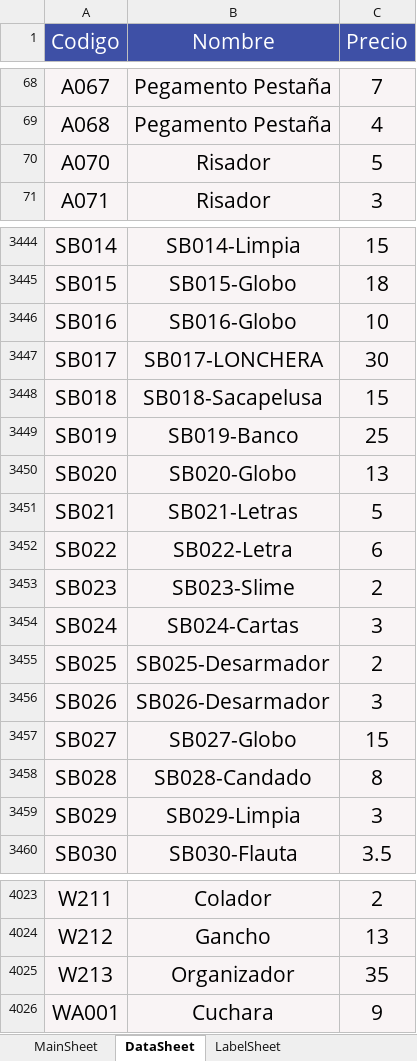
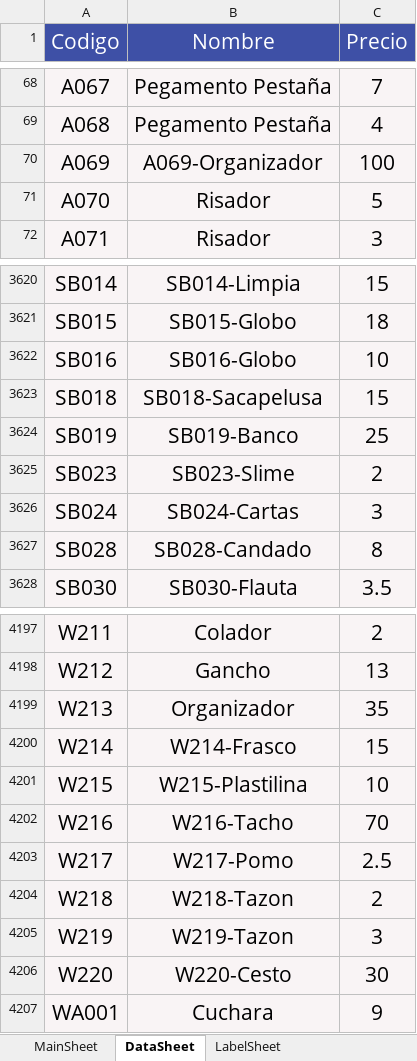
Before and after one commit to ivanquino1000/barcodeUtils, an Excel workbook: Src/Barcodes.xlsm, sheet DataSheet, drawn as a sheet; only a part is shown, gaps mark what is left out; values as stored, in another font and other column widths than the file's, no borders; removed rows and columns are numbered as before the commit, all else as after; the diff covers the shown part only; the diff names each change by its address in the sheet, - before the commit and + after, or states it on an @@ line.

```diff
--- a/Src/Barcodes.xlsm (sheet DataSheet)
+++ b/Src/Barcodes.xlsm (sheet DataSheet)
+row 70: A069 | A069-Organizador | 100
-row 3447: SB017 | SB017-LONCHERA | 30
-row 3450: SB020 | SB020-Globo | 13
-row 3451: SB021 | SB021-Letras | 5
-row 3452: SB022 | SB022-Letra | 6
-row 3455: SB025 | SB025-Desarmador | 2
-row 3456: SB026 | SB026-Desarmador | 3
-row 3457: SB027 | SB027-Globo | 15
-row 3459: SB029 | SB029-Limpia | 3
+row 4200: W214 | W214-Frasco | 15
+row 4201: W215 | W215-Plastilina | 10
+row 4202: W216 | W216-Tacho | 70
+row 4203: W217 | W217-Pomo | 2.5
+row 4204: W218 | W218-Tazon | 2
+row 4205: W219 | W219-Tazon | 3
+row 4206: W220 | W220-Cesto | 30
```
Also changed, not shown: 194 added rows, 3 removed rows and 7 edited cells elsewhere in this sheet, sheet LabelSheet, sheet MainSheet, charts or pictures.
